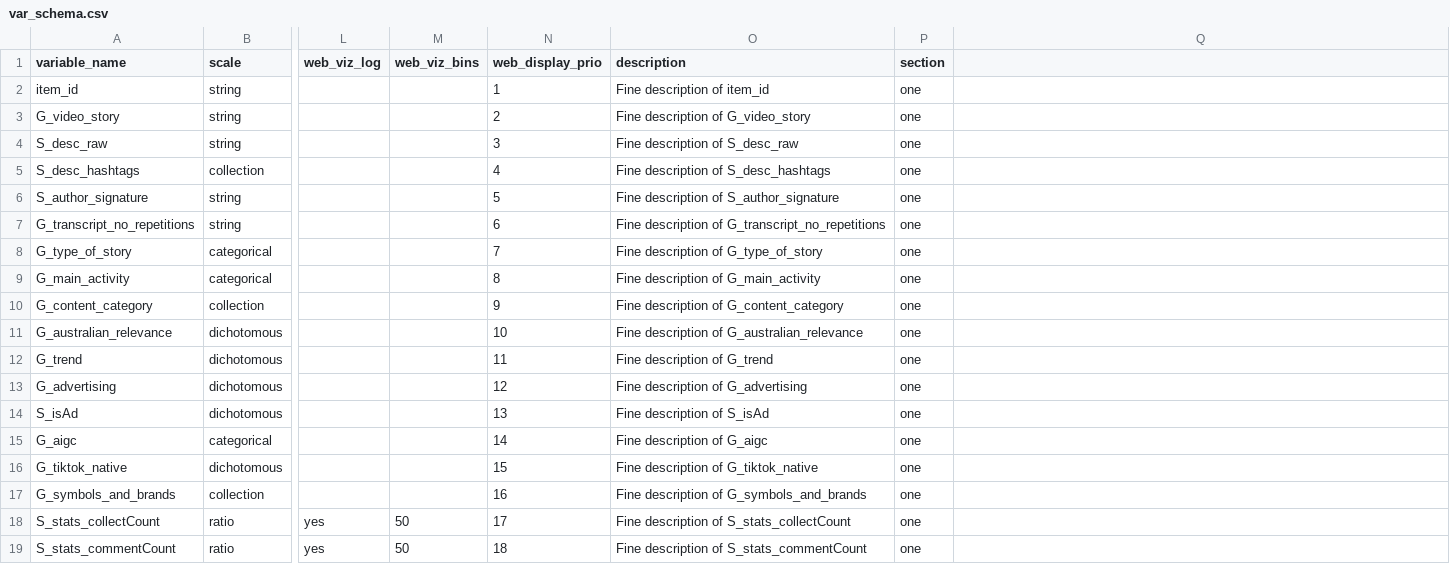
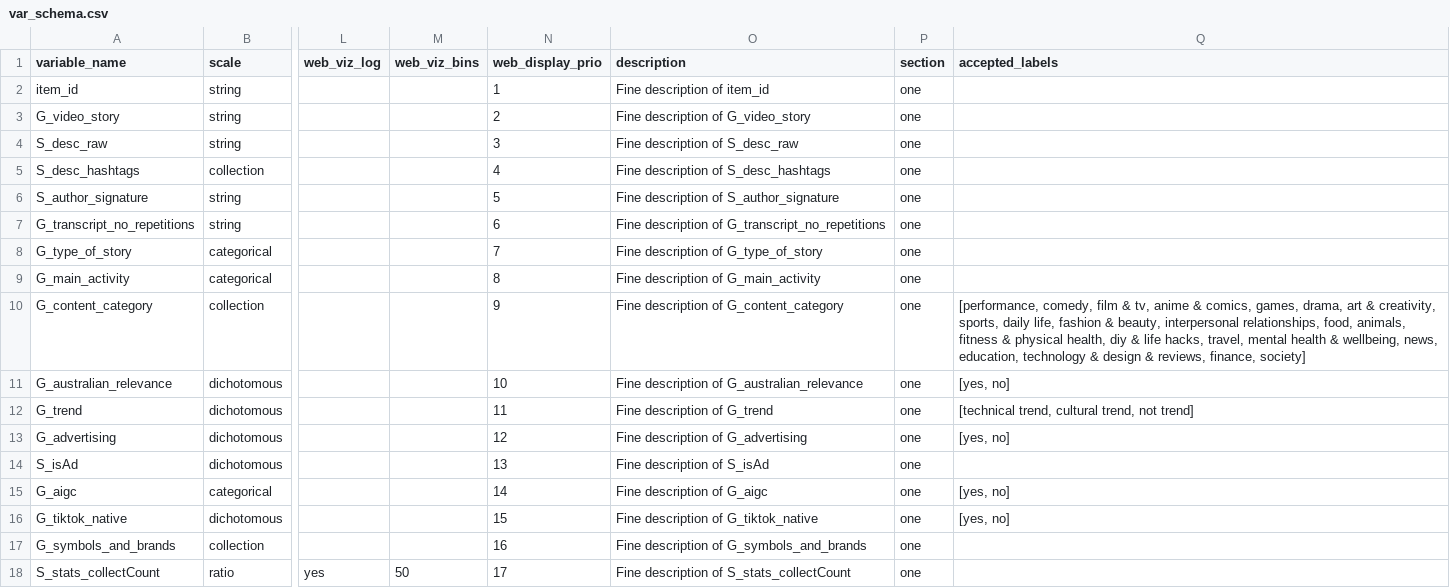
Before and after one commit to pwikstrom/foryou-research, a CSV file: config/var_schema.csv, drawn as a sheet; only a part is shown, gaps mark what is left out; the shorter side is filled out with more unchanged rows; the diff names each change by its address in the sheet, - before the commit and + after, or states it on an @@ line.

```diff
--- a/config/var_schema.csv
+++ b/config/var_schema.csv
-Q1: (empty)
+Q1: accepted_labels
-Q10 (accepted_labels): (empty)
+Q10 (accepted_labels): [performance, comedy, film & tv, anime & comics, games, drama, art & creativity, sports, daily life, fashion & beauty, interpersonal relationships, food, animals, fitness & physical health, diy & life hacks, travel, mental health & wellbeing, news, education, technology & design & reviews, finance, society]
-Q11 (accepted_labels): (empty)
+Q11 (accepted_labels): [yes, no]
-Q12 (accepted_labels): (empty)
+Q12 (accepted_labels): [technical trend, cultural trend, not trend]
-Q13 (accepted_labels): (empty)
+Q13 (accepted_labels): [yes, no]
-Q15:Q16 (accepted_labels): (empty)
+Q15:Q16 (accepted_labels): [yes, no]
```
Also changed, not shown: 17 other files.
